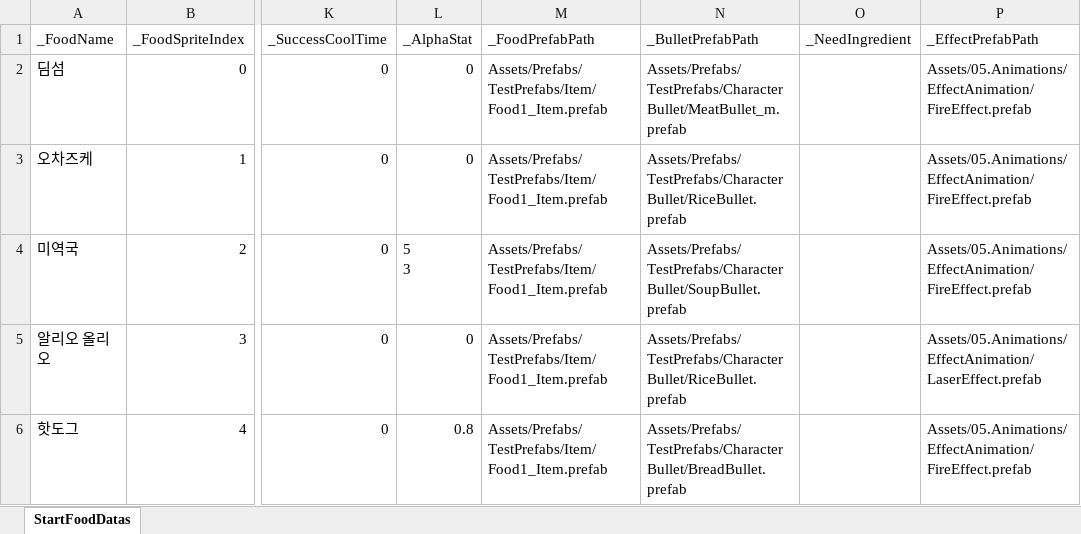
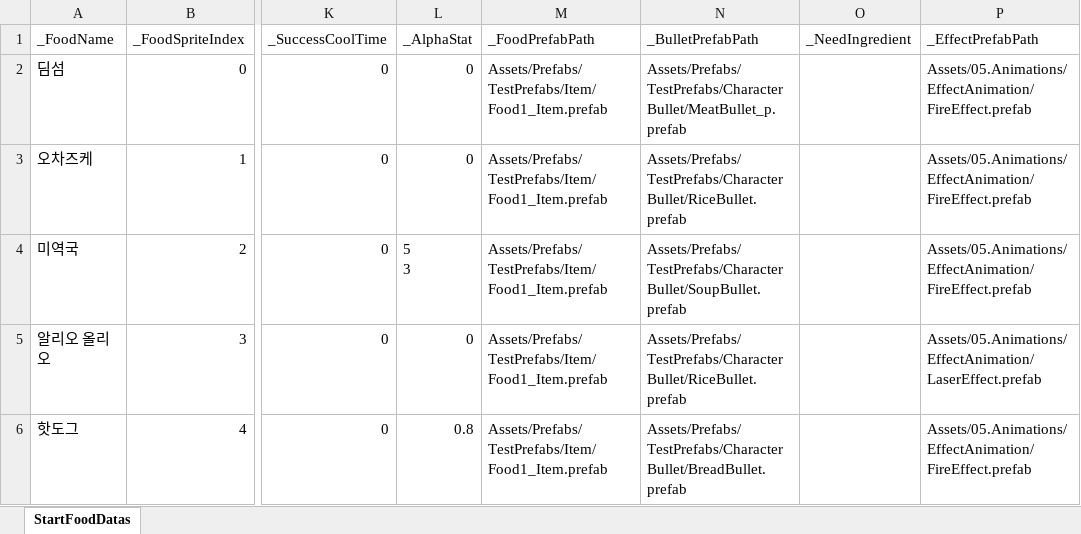
Before and after one commit to JungBin1225/ServeWay, an Excel workbook: ServeWay_Project/Assets/07.Data/StartFoodDataSet.xlsx, sheet StartFoodDatas, drawn as a sheet; only a part is shown, gaps mark what is left out; values as stored, in another font and other column widths than the file's, no borders; the diff names each change by its address in the sheet, - before the commit and + after, or states it on an @@ line.

```diff
--- a/ServeWay_Project/Assets/07.Data/StartFoodDataSet.xlsx (sheet StartFoodDatas)
+++ b/ServeWay_Project/Assets/07.Data/StartFoodDataSet.xlsx (sheet StartFoodDatas)
-N2 (_BulletPrefabPath): Assets/Prefabs/TestPrefabs/CharacterBullet/MeatBullet_m.prefab
+N2 (_BulletPrefabPath): Assets/Prefabs/TestPrefabs/CharacterBullet/MeatBullet_p.prefab
```
Also changed, not shown: 23 other files.
